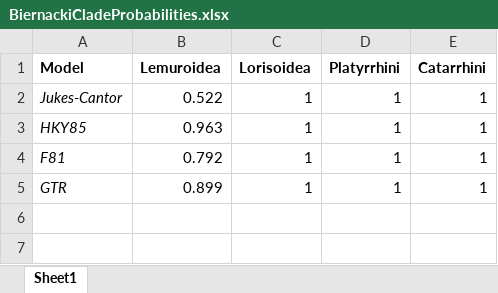
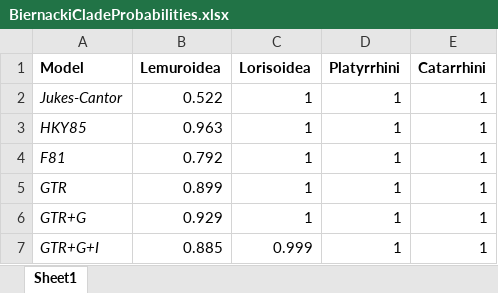
Before and after one commit to CompPhyloLSU/week10_PhylogeneticGraphicalModels, an Excel workbook: homework/BiernackiHomework/BiernackiCladeProbabilities.xlsx, sheet Sheet1, drawn as a sheet; values as stored, in another font and other column widths than the file's, no borders; the diff names each change by its address in the sheet, - before the commit and + after, or states it on an @@ line.

Commit message:
Updating homework

```diff
--- a/homework/BiernackiHomework/BiernackiCladeProbabilities.xlsx (sheet Sheet1)
+++ b/homework/BiernackiHomework/BiernackiCladeProbabilities.xlsx (sheet Sheet1)
+row 6: GTR+G | 0.929 | 1 | 1 | 1
+row 7: GTR+G+I | 0.885 | 0.999 | 1 | 1
```
Also changed, not shown: 3 other files.
